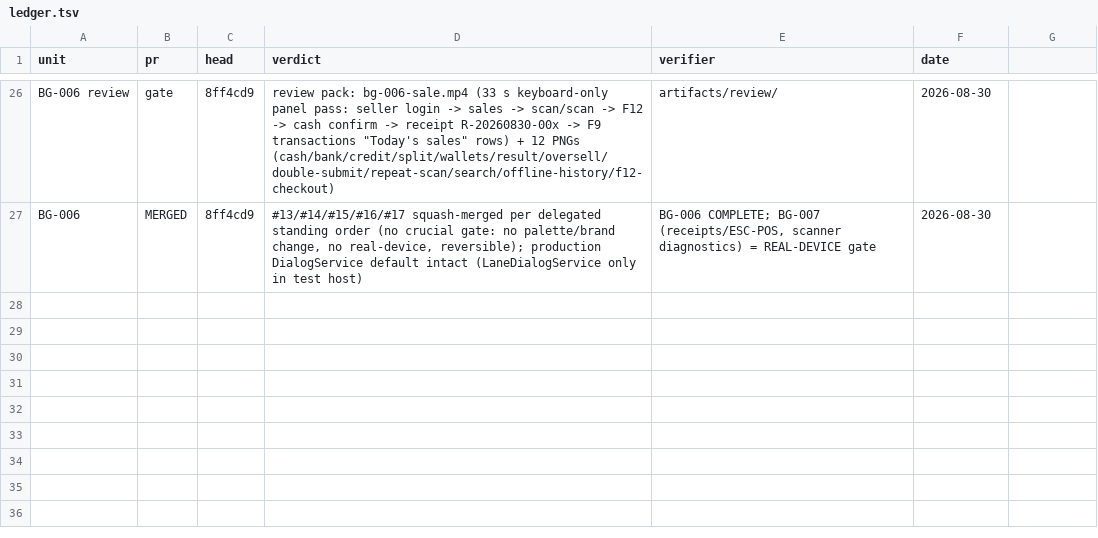
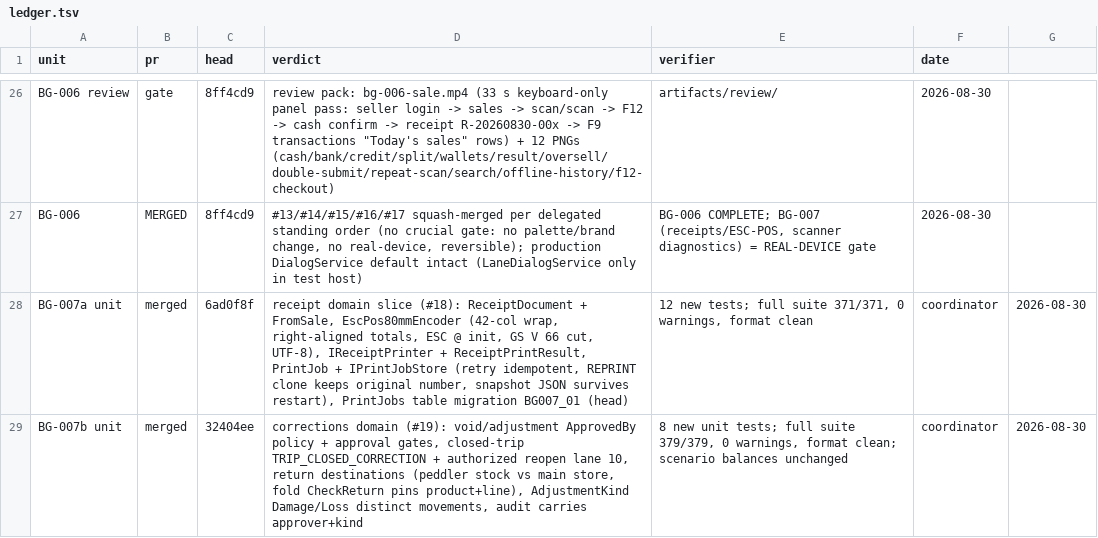
Before and after one commit to light691/bentaGo, a TSV file: orchestrate/bentago/ledger.tsv, drawn as a sheet; only a part is shown, gaps mark what is left out; the diff names each change by its address in the sheet, - before the commit and + after, or states it on an @@ line.

Commit message:
ledger: BG-007b merged (32404ee)

```diff
--- a/orchestrate/bentago/ledger.tsv
+++ b/orchestrate/bentago/ledger.tsv
+row 28: BG-007a unit | merged | 6ad0f8f | receipt domain slice (#18): ReceiptDocument + FromSale, EscPos80mmEncoder (42-col wrap, right-aligned totals, ESC @ init, GS V 66 cut, UTF-8), IReceiptPrinter + ReceiptPrintResult, PrintJob + IPrintJobStore (retry idempotent, REPRINT clone keeps original number, snapshot JSON survives restart), PrintJobs table migration BG007_01 (head) | 12 new tests; full suite 371/371, 0 warnings, format clean | coordinator | 2026-08-30
+row 29: BG-007b unit | merged | 32404ee | corrections domain (#19): void/adjustment ApprovedBy policy + approval gates, closed-trip TRIP_CLOSED_CORRECTION + authorized reopen lane 10, return destinations (peddler stock vs main store, fold CheckReturn pins product+line), AdjustmentKind Damage/Loss distinct movements, audit carries approver+kind | 8 new unit tests; full suite 379/379, 0 warnings, format clean; scenario balances unchanged | coordinator | 2026-08-30
```
